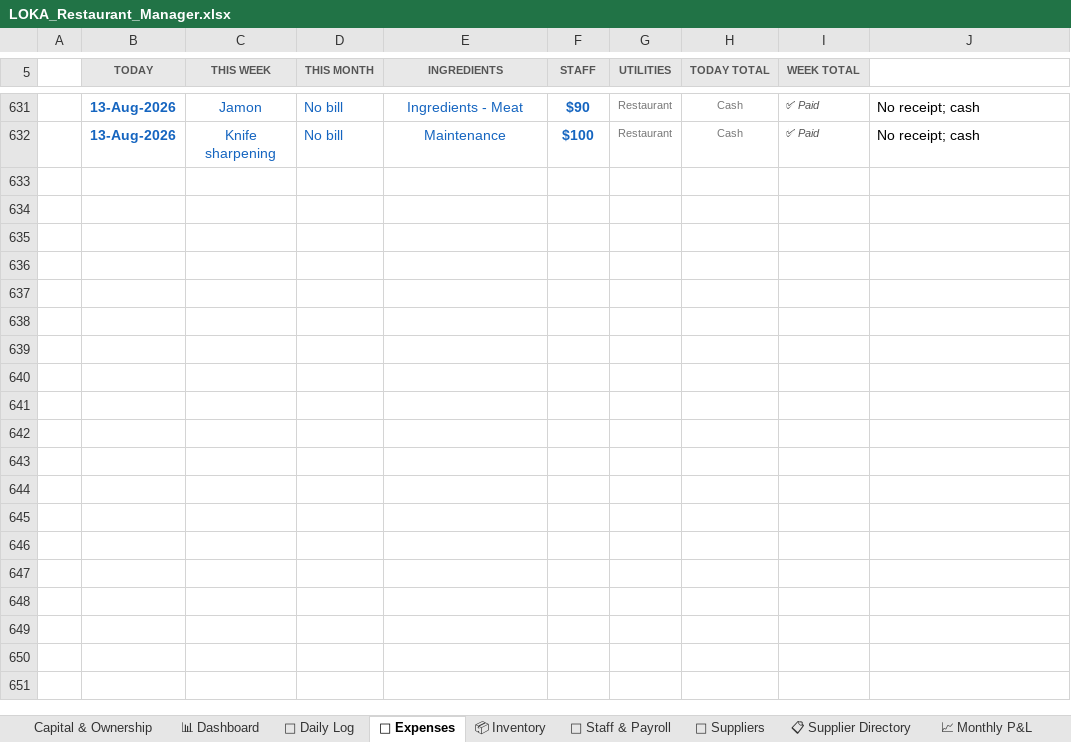
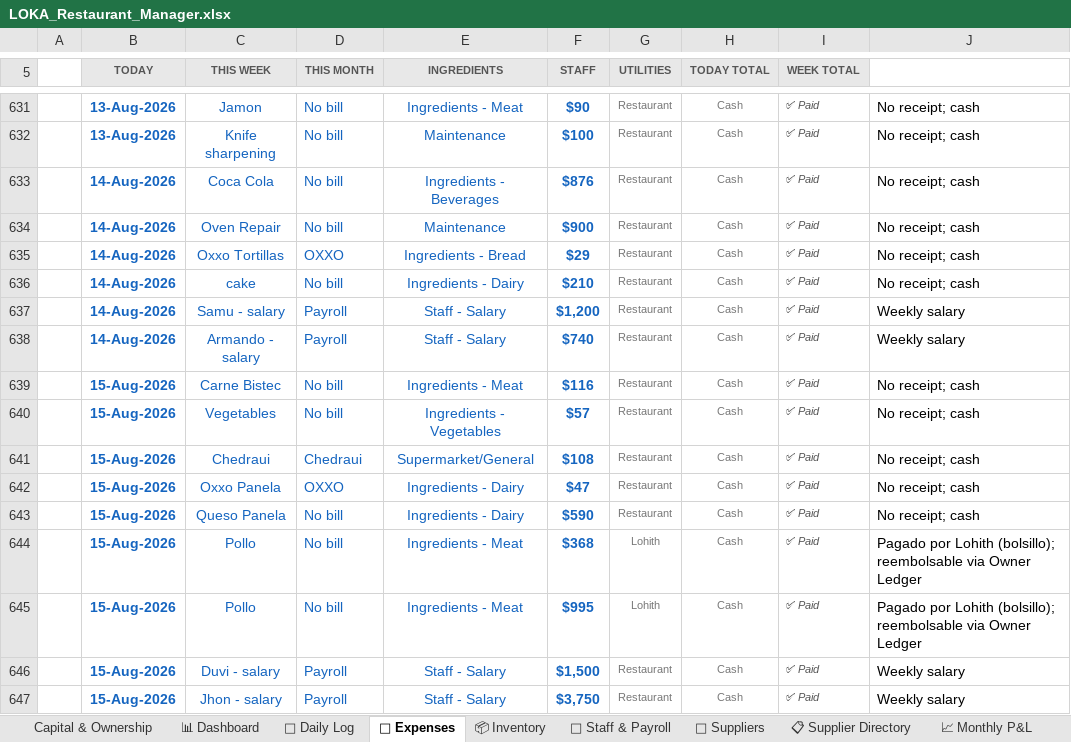
Before and after one commit to mirchimexico-coder/LOKA, an Excel workbook: LOKA_Restaurant_Manager.xlsx, sheet 💸 Expenses, drawn as a sheet; only a part is shown, gaps mark what is left out; values as stored, in another font and other column widths than the file's, no borders; conditional formats not drawn; the diff names each change by its address in the sheet, - before the commit and + after, or states it on an @@ line.

```diff
--- a/LOKA_Restaurant_Manager.xlsx (sheet 💸 Expenses)
+++ b/LOKA_Restaurant_Manager.xlsx (sheet 💸 Expenses)
+row 633:  | 14-Aug-2026 | Coca Cola | No bill | Ingredients - Beverages | $876 | Restaurant | Cash | ✅ Paid | No receipt; cash
+row 634:  | 14-Aug-2026 | Oven Repair | No bill | Maintenance | $900 | Restaurant | Cash | ✅ Paid | No receipt; cash
+row 635:  | 14-Aug-2026 | Oxxo Tortillas | OXXO | Ingredients - Bread | $29 | Restaurant | Cash | ✅ Paid | No receipt; cash
+row 636:  | 14-Aug-2026 | cake | No bill | Ingredients - Dairy | $210 | Restaurant | Cash | ✅ Paid | No receipt; cash
+row 637:  | 14-Aug-2026 | Samu - salary | Payroll | Staff - Salary | $1,200 | Restaurant | Cash | ✅ Paid | Weekly salary
+row 638:  | 14-Aug-2026 | Armando - salary | Payroll | Staff - Salary | $740 | Restaurant | Cash | ✅ Paid | Weekly salary
+row 639:  | 15-Aug-2026 | Carne Bistec | No bill | Ingredients - Meat | $116 | Restaurant | Cash | ✅ Paid | No receipt; cash
+row 640:  | 15-Aug-2026 | Vegetables | No bill | Ingredients - Vegetables | $57 | Restaurant | Cash | ✅ Paid | No receipt; cash
+row 641:  | 15-Aug-2026 | Chedraui | Chedraui | Supermarket/General | $108 | Restaurant | Cash | ✅ Paid | No receipt; cash
+row 642:  | 15-Aug-2026 | Oxxo Panela | OXXO | Ingredients - Dairy | $47 | Restaurant | Cash | ✅ Paid | No receipt; cash
+row 643:  | 15-Aug-2026 | Queso Panela | No bill | Ingredients - Dairy | $590 | Restaurant | Cash | ✅ Paid | No receipt; cash
+row 644:  | 15-Aug-2026 | Pollo | No bill | Ingredients - Meat | $368 | Lohith | Cash | ✅ Paid | Pagado por Lohith (bolsillo); reembolsable via Owner Ledger
+row 645:  | 15-Aug-2026 | Pollo | No bill | Ingredients - Meat | $995 | Lohith | Cash | ✅ Paid | Pagado por Lohith (bolsillo); reembolsable via Owner Ledger
+row 646:  | 15-Aug-2026 | Duvi - salary | Payroll | Staff - Salary | $1,500 | Restaurant | Cash | ✅ Paid | Weekly salary
+row 647:  | 15-Aug-2026 | Jhon - salary | Payroll | Staff - Salary | $3,750 | Restaurant | Cash | ✅ Paid | Weekly salary
```
Also changed, not shown: sheet 📅 Daily Log, sheet 👥 Staff & Payroll, sheet 📈 Monthly P&L, sheet 💰 Owner Ledger, 14 other files.
